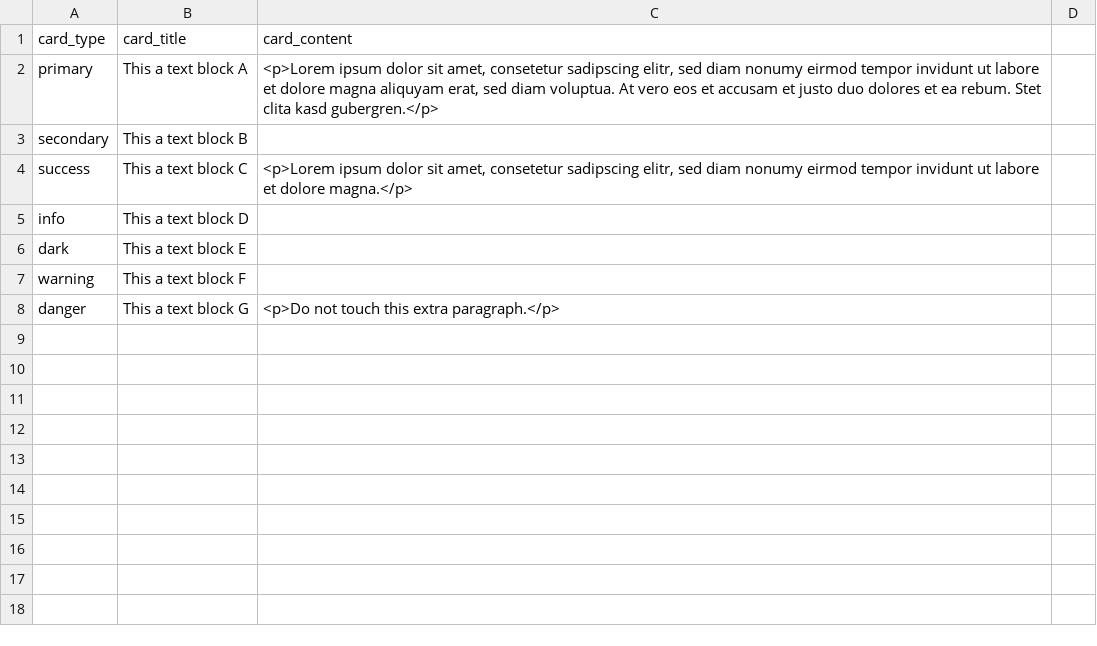
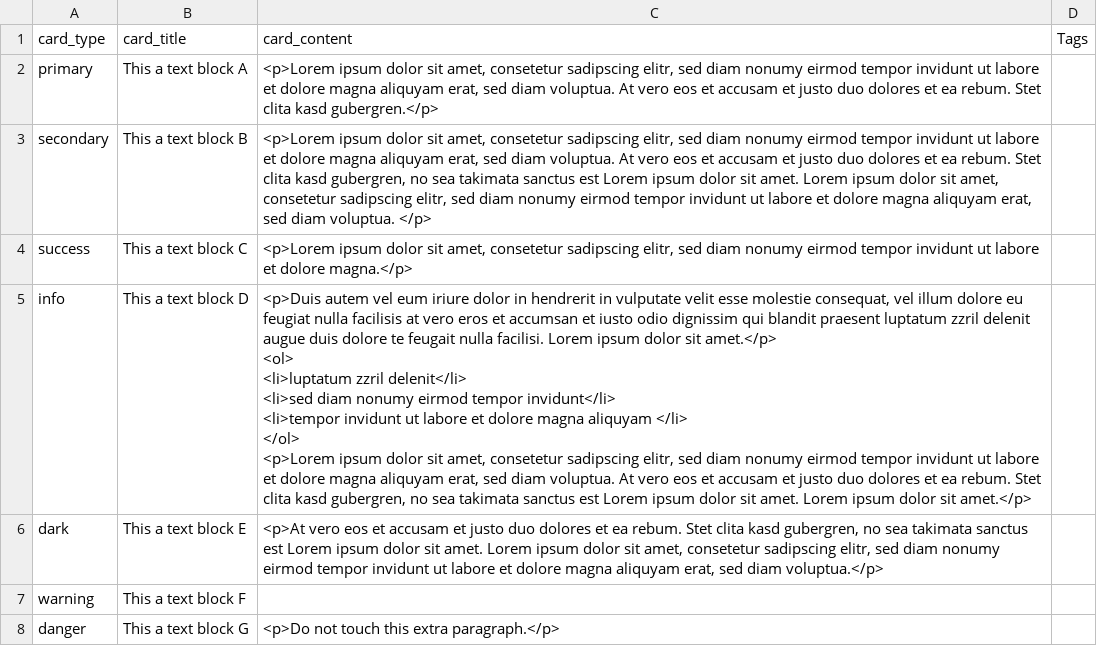
Before and after one commit to srobotta/moodle-database-presets, a CSV file: cards-in-masonry-layout/sample-cards.csv, drawn as a sheet; ↵ is a line break in a cell; the diff names each change by its address in the sheet, - before the commit and + after, or states it on an @@ line.

Commit message:
Add read more/less buttons to preserve a maximum card size

```diff
--- a/cards-in-masonry-layout/sample-cards.csv
+++ b/cards-in-masonry-layout/sample-cards.csv
-D1: (empty)
+D1: Tags
-C3 (card_content): (empty)
+C3 (card_content): <p>Lorem ipsum dolor sit amet, consetetur sadipscing elitr, sed diam nonumy eirmod tempor invidunt ut labore et dolore magna aliquyam erat, sed diam voluptua. At vero eos et accusam et justo duo dolores et ea rebum. Stet clita kasd gubergren, no sea takimata sanctus est Lorem ipsum dolor sit amet. Lorem ipsum dolor sit amet, consetetur sadipscing elitr, sed diam nonumy eirmod tempor invidunt ut labore et dolore magna aliquyam erat, sed diam voluptua. </p>
-C5 (card_content): (empty)
+C5 (card_content): <p>Duis autem vel eum iriure dolor in hendrerit in vulputate velit esse molestie consequat, vel illum dolore eu feugiat nulla facilisis at vero eros et accumsan et iusto odio dignissim qui blandit praesent luptatum zzril delenit augue duis dolore te feugait nulla facilisi. Lorem ipsum dolor sit amet.</p> ↵ <ol> ↵ <li>luptatum zzril delenit</li> ↵ <li>sed diam nonumy eirmod tempor invidunt</li> ↵ <li>tempor invidunt ut labore et dolore magna aliquyam </li> ↵ </ol> ↵ <p>Lorem ipsum dolor sit amet, consetetur sadipscing elitr, sed diam nonumy eirmod tempor invidunt ut labore et dolore magna aliquyam erat, sed diam voluptua. At vero eos et accusam et justo duo dolores et ea rebum. Stet clita kasd gubergren, no sea takimata sanctus est Lorem ipsum dolor sit amet. Lorem ipsum dolor sit amet.</p>
-C6 (card_content): (empty)
+C6 (card_content): <p>At vero eos et accusam et justo duo dolores et ea rebum. Stet clita kasd gubergren, no sea takimata sanctus est Lorem ipsum dolor sit amet. Lorem ipsum dolor sit amet, consetetur sadipscing elitr, sed diam nonumy eirmod tempor invidunt ut labore et dolore magna aliquyam erat, sed diam voluptua.</p>
```
Also changed, not shown: 5 other files.
